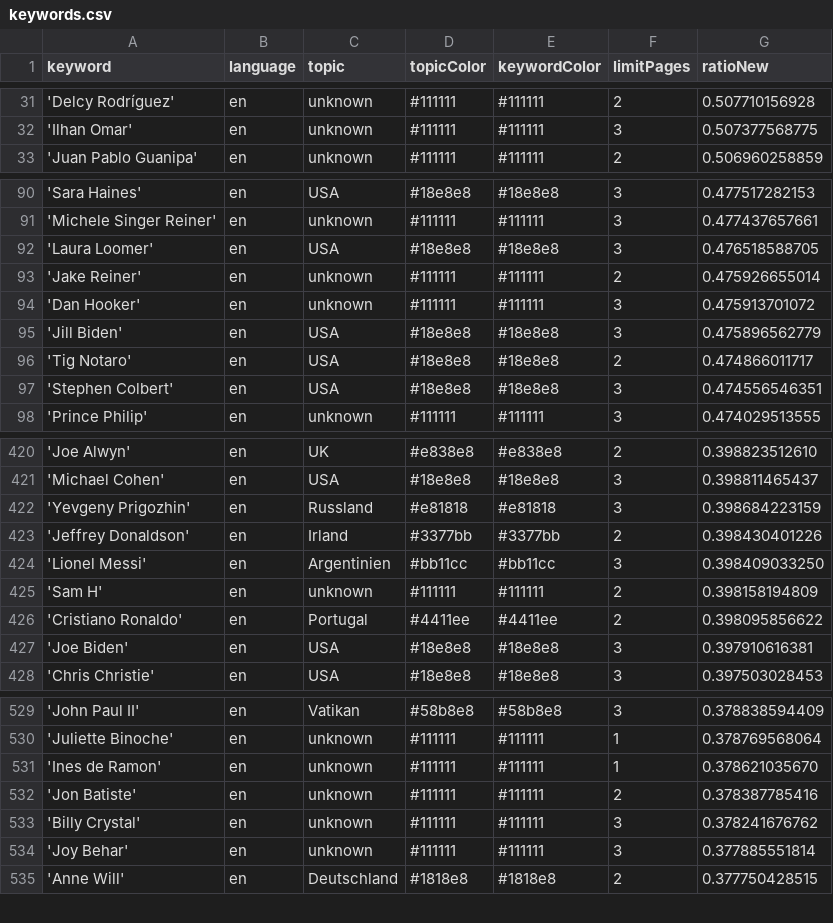
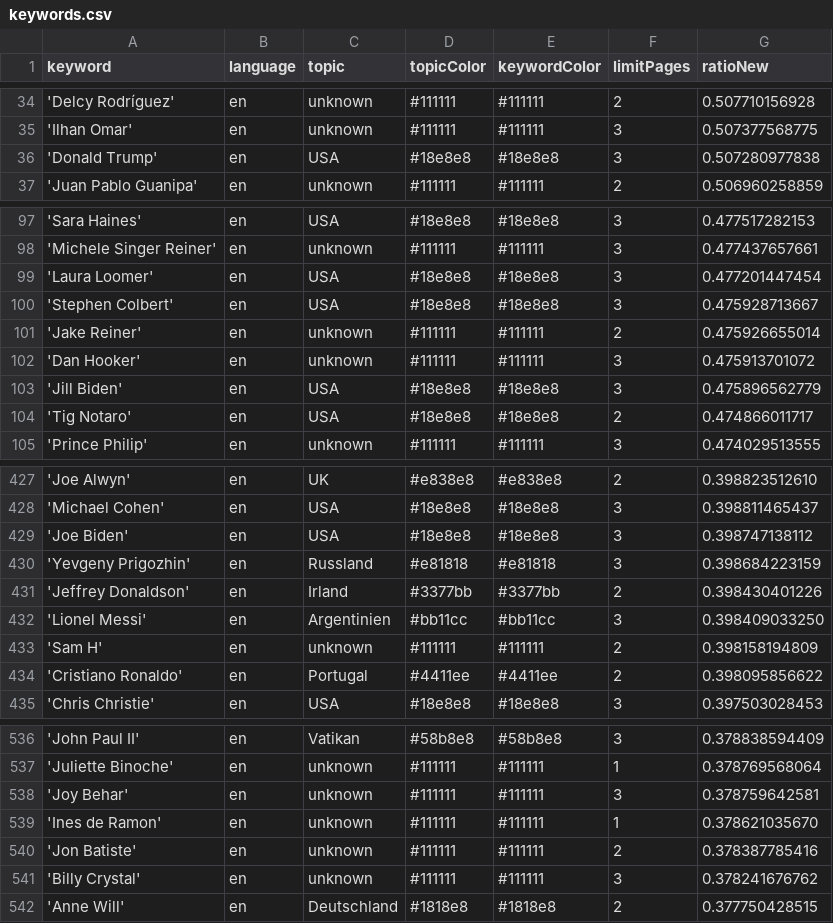
Before and after one commit to JoPhi24-news/peopleWhisperer, a CSV file: keywords.csv, drawn as a sheet; only a part is shown, gaps mark what is left out; the diff covers the shown part only.

```diff
--- a/keywords.csv
+++ b/keywords.csv
@@ -32,2 +35,3 @@ keyword,language,topic,topicColor,keywordColor,limitPages,ratioNew
 'Ilhan Omar',en,unknown,#111111,#111111,3,0.507377568775
+'Donald Trump',en,USA,#18e8e8,#18e8e8,3,0.507280977838
 'Juan Pablo Guanipa',en,unknown,#111111,#111111,2,0.506960258859
@@ -91,3 +98,4 @@ keyword,language,topic,topicColor,keywordColor,limitPages,ratioNew
 'Michele Singer Reiner',en,unknown,#111111,#111111,3,0.477437657661
-'Laura Loomer',en,USA,#18e8e8,#18e8e8,3,0.476518588705
+'Laura Loomer',en,USA,#18e8e8,#18e8e8,3,0.477201447454
+'Stephen Colbert',en,USA,#18e8e8,#18e8e8,3,0.475928713667
 'Jake Reiner',en,unknown,#111111,#111111,2,0.475926655014
@@ -96,3 +104,2 @@ keyword,language,topic,topicColor,keywordColor,limitPages,ratioNew
 'Tig Notaro',en,USA,#18e8e8,#18e8e8,2,0.474866011717
-'Stephen Colbert',en,USA,#18e8e8,#18e8e8,3,0.474556546351
 'Prince Philip',en,unknown,#111111,#111111,3,0.474029513555
@@ -421,2 +428,3 @@ keyword,language,topic,topicColor,keywordColor,limitPages,ratioNew
 'Michael Cohen',en,USA,#18e8e8,#18e8e8,3,0.398811465437
+'Joe Biden',en,USA,#18e8e8,#18e8e8,3,0.398747138112
 'Yevgeny Prigozhin',en,Russland,#e81818,#e81818,3,0.398684223159
@@ -426,3 +434,2 @@ keyword,language,topic,topicColor,keywordColor,limitPages,ratioNew
 'Cristiano Ronaldo',en,Portugal,#4411ee,#4411ee,2,0.398095856622
-'Joe Biden',en,USA,#18e8e8,#18e8e8,3,0.397910616381
 'Chris Christie',en,USA,#18e8e8,#18e8e8,3,0.397503028453
@@ -530,2 +537,3 @@ keyword,language,topic,topicColor,keywordColor,limitPages,ratioNew
 'Juliette Binoche',en,unknown,#111111,#111111,1,0.378769568064
+'Joy Behar',en,unknown,#111111,#111111,3,0.378759642581
 'Ines de Ramon',en,unknown,#111111,#111111,1,0.378621035670
@@ -533,3 +541,2 @@ keyword,language,topic,topicColor,keywordColor,limitPages,ratioNew
 'Billy Crystal',en,unknown,#111111,#111111,3,0.378241676762
-'Joy Behar',en,unknown,#111111,#111111,3,0.377885551814
 'Anne Will',en,Deutschland,#1818e8,#1818e8,2,0.377750428515
```
Also changed, not shown: 9 added rows, 3 removed rows and 4 edited cells elsewhere in this file, 1 other file.
